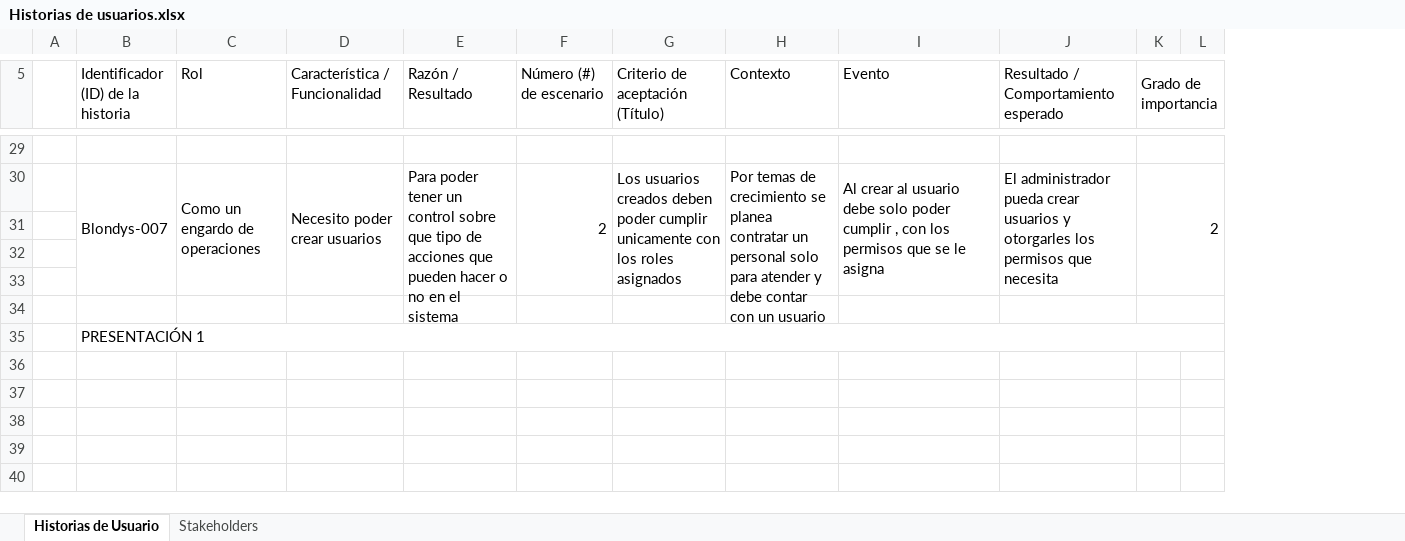
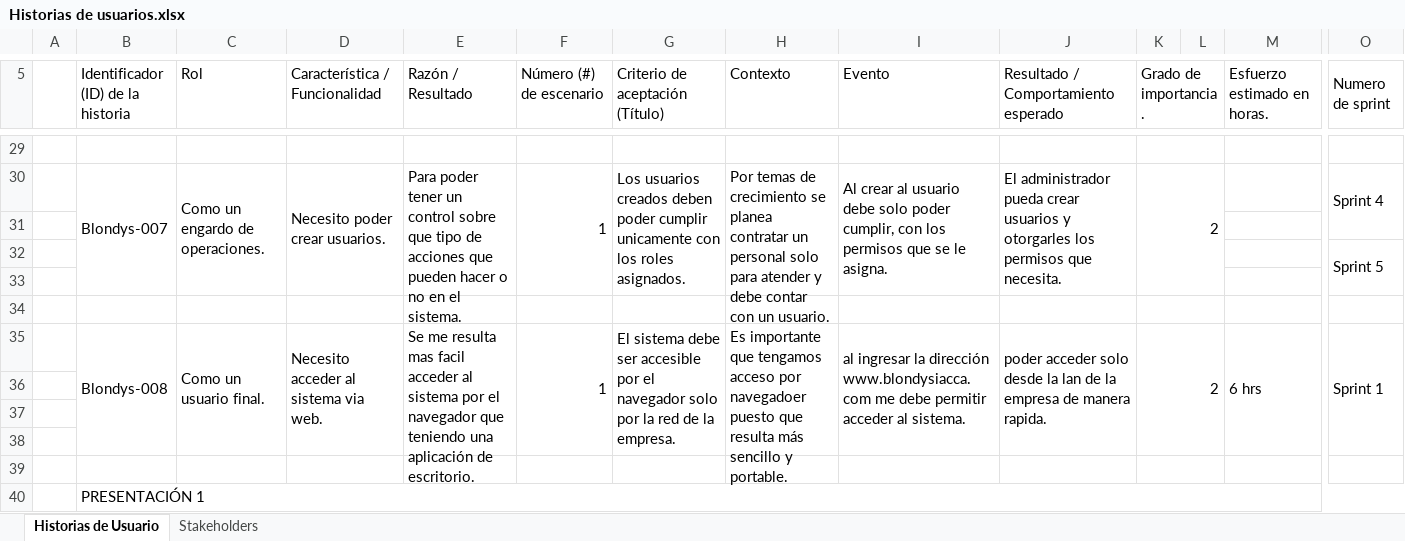
Before and after one commit to ralcantaralamonja/Proyecto-Tecnologico-2021-01-, an Excel workbook: Documentos/avances/Historias de usuarios.xlsx, sheet Historias de Usuario, drawn as a sheet; only a part is shown, gaps mark what is left out; values as stored, in another font and other column widths than the file's, no cell formats; charts and pictures not drawn; removed rows and columns are numbered as before the commit, all else as after; rows hold the shown columns only; the diff covers the shown part only; the diff names each change by its address in the sheet, - before the commit and + after, or states it on an @@ line.

```diff
--- a/Documentos/avances/Historias de usuarios.xlsx (sheet Historias de Usuario)
+++ b/Documentos/avances/Historias de usuarios.xlsx (sheet Historias de Usuario)
+column M (Esfuerzo estimado en horas.), empty
+column O (Numero de sprint), row 30: Sprint 4
-K5: Grado de importancia
+K5: Grado de importancia.
-B30:B33 merged
+B30:B33 merged
-C30 (Rol): Como un engardo de operaciones
+C30 (Rol): Como un engardo de operaciones.
-C30:C33 merged
+C30:C33 merged
-D30 (Característica / Funcionalidad): Necesito poder crear usuarios
+D30 (Característica / Funcionalidad): Necesito poder crear usuarios.
-D30:D33 merged
+D30:D33 merged
-E30 (Razón / Resultado): …en el sistema
+E30 (Razón / Resultado): …en el sistema.
-E30:E33 merged
+E30:E33 merged
-F30 (Número (#) de escenario): 2
+F30 (Número (#) de escenario): 1
-F30:F33 merged
+F30:F33 merged
-G30 (Criterio de aceptación (Título)): …los roles asignados
+G30 (Criterio de aceptación (Título)): …los roles asignados.
-G30:G33 merged
+G30:G33 merged
-H30 (Contexto): …con un usuario
+H30 (Contexto): …con un usuario.
-H30:H33 merged
+H30:H33 merged
-I30 (Evento): …solo poder cumplir , con los permisos que se le asigna
+I30 (Evento): …solo poder cumplir, con los permisos que se le asigna.
-I30:I33 merged
+I30:I33 merged
-J30: …permisos que necesita
+J30: …permisos que necesita.
-J30:J33 merged
+J30:J33 merged
-K30:L33 merged
+K30:L33 merged
+row 31: (empty)
+row 32:  |  |  |  |  |  |  |  |  |  |  |  |  | Sprint 5
+row 33: (empty)
+row 34: (empty)
+row 35:  | Blondys-008 | Como un usuario final. | Necesito acceder al sistema via web. | Se me resulta mas facil acceder al sistema por el navegador que teniendo una aplicación de escritorio. | 1 | El sistema debe ser accesible por el navegador solo por la red de la empresa. | Es importante que tengamos acceso por navegadoer puesto que resulta más sencillo y portable. | al ingresar la dirección www.blondysiacca.com me debe permitir acceder al sistema. | poder acceder solo desde la lan de la empresa de manera rapida. | 2 |  | 6 hrs | Sprint 1
-B35:L35 merged
+B40:P40 merged
```
Also changed, not shown: 3 added columns, 51 edited cells and merged cells elsewhere in this sheet, sheet Stakeholders, cell formats, charts or pictures.
